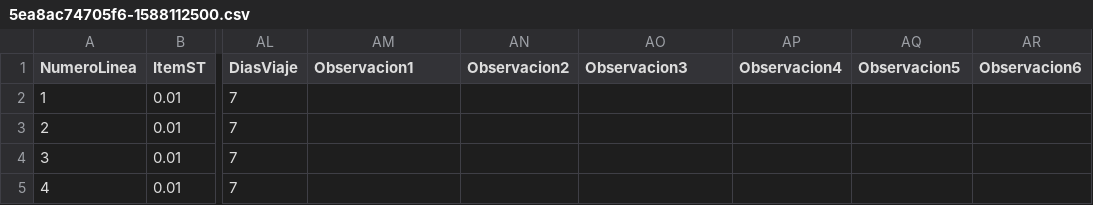
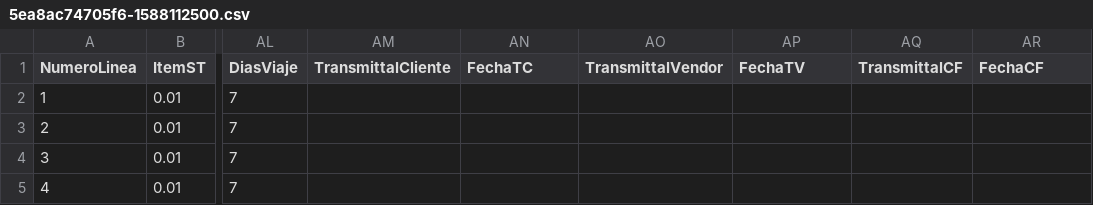
Before and after one commit to israolivares1987/MIMS-Intelligent-Projects, a CSV file: MIMS-Front-End/archivos/controlcalidad/5ea8ac74705f6-1588112500.csv, drawn as a sheet; only a part is shown, gaps mark what is left out; the diff names each change by its address in the sheet, - before the commit and + after, or states it on an @@ line.

```diff
--- a/MIMS-Front-End/archivos/controlcalidad/5ea8ac74705f6-1588112500.csv
+++ b/MIMS-Front-End/archivos/controlcalidad/5ea8ac74705f6-1588112500.csv
-AM1: Observacion1
+AM1: TransmittalCliente
-AN1: Observacion2
+AN1: FechaTC
-AO1: Observacion3
+AO1: TransmittalVendor
-AP1: Observacion4
+AP1: FechaTV
-AQ1: Observacion5
+AQ1: TransmittalCF
-AR1: Observacion6
+AR1: FechaCF
```
Also changed, not shown: MIMS-Front-End/archivos/controlcalidad/5ea8c76c8151f-1588119404.csv, MIMS-Front-End/archivos/controlcalidad/5ea8c8fc12c96-1588119804.csv, 20 other files.
